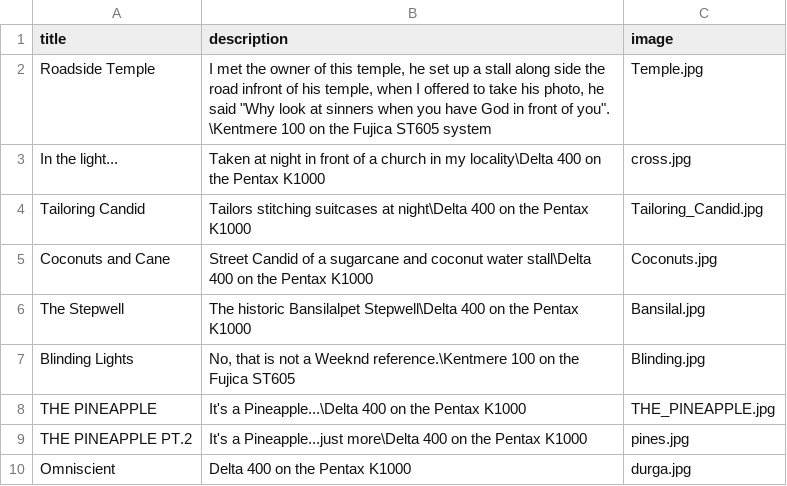
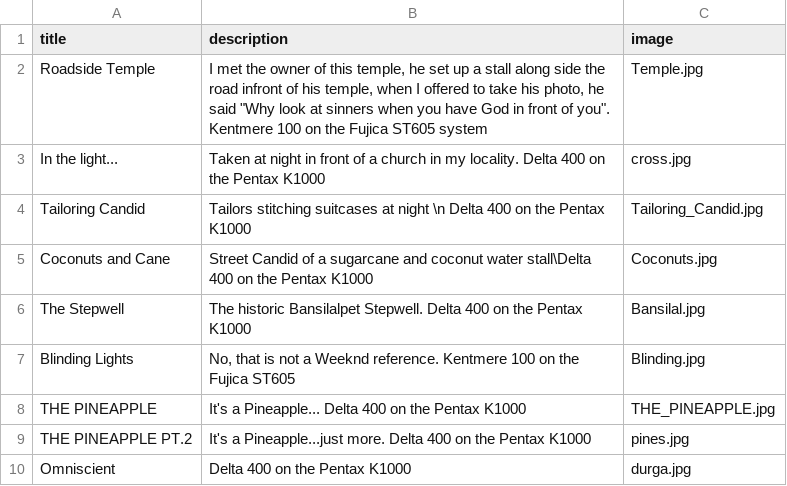
Before and after one commit to DarkKi11er047/Portofolio_site, a CSV file: stuff.csv, drawn as a sheet.

Commit message:
Added columns

```diff
--- a/stuff.csv
+++ b/stuff.csv
@@ -1,10 +1,10 @@
 title;description;image
-Roadside Temple;I met the owner of this temple, he set up a stall along side the road infront of his temple, when I offered to take his photo, he said "Why look at sinners when you have God in front of you". \Kentmere 100 on the Fujica ST605 system;Temple.jpg
-In the light...;Taken at night in front of a church in my locality\Delta 400 on the Pentax K1000;cross.jpg
-Tailoring Candid;Tailors stitching suitcases at night\Delta 400 on the Pentax K1000;Tailoring_Candid.jpg
+Roadside Temple;I met the owner of this temple, he set up a stall along side the road infront of his temple, when I offered to take his photo, he said "Why look at sinners when you have God in front of you". Kentmere 100 on the Fujica ST605 system;Temple.jpg
+In the light...;Taken at night in front of a church in my locality. Delta 400 on the Pentax K1000;cross.jpg
+Tailoring Candid;Tailors stitching suitcases at night \n Delta 400 on the Pentax K1000;Tailoring_Candid.jpg
 Coconuts and Cane;Street Candid of a sugarcane and coconut water stall\Delta 400 on the Pentax K1000;Coconuts.jpg
-The Stepwell;The historic Bansilalpet Stepwell\Delta 400 on the Pentax K1000;Bansilal.jpg
-Blinding Lights; No, that is not a Weeknd reference.\Kentmere 100 on the Fujica ST605;Blinding.jpg
-THE PINEAPPLE;It's a Pineapple...\Delta 400 on the Pentax K1000;THE_PINEAPPLE.jpg
-THE PINEAPPLE PT.2;It's a Pineapple...just more\Delta 400 on the Pentax K1000;pines.jpg
+The Stepwell;The historic Bansilalpet Stepwell. Delta 400 on the Pentax K1000;Bansilal.jpg
+Blinding Lights; No, that is not a Weeknd reference. Kentmere 100 on the Fujica ST605;Blinding.jpg
+THE PINEAPPLE;It's a Pineapple... Delta 400 on the Pentax K1000;THE_PINEAPPLE.jpg
+THE PINEAPPLE PT.2;It's a Pineapple...just more. Delta 400 on the Pentax K1000;pines.jpg
 Omniscient;Delta 400 on the Pentax K1000;durga.jpg
```
Also changed, not shown: 1 other file.
